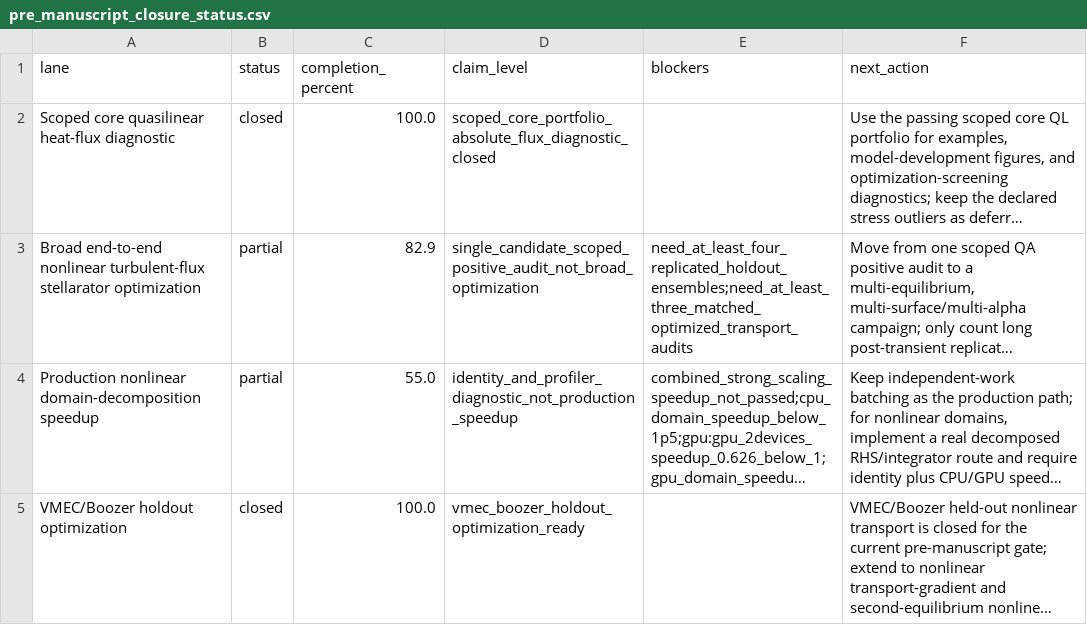
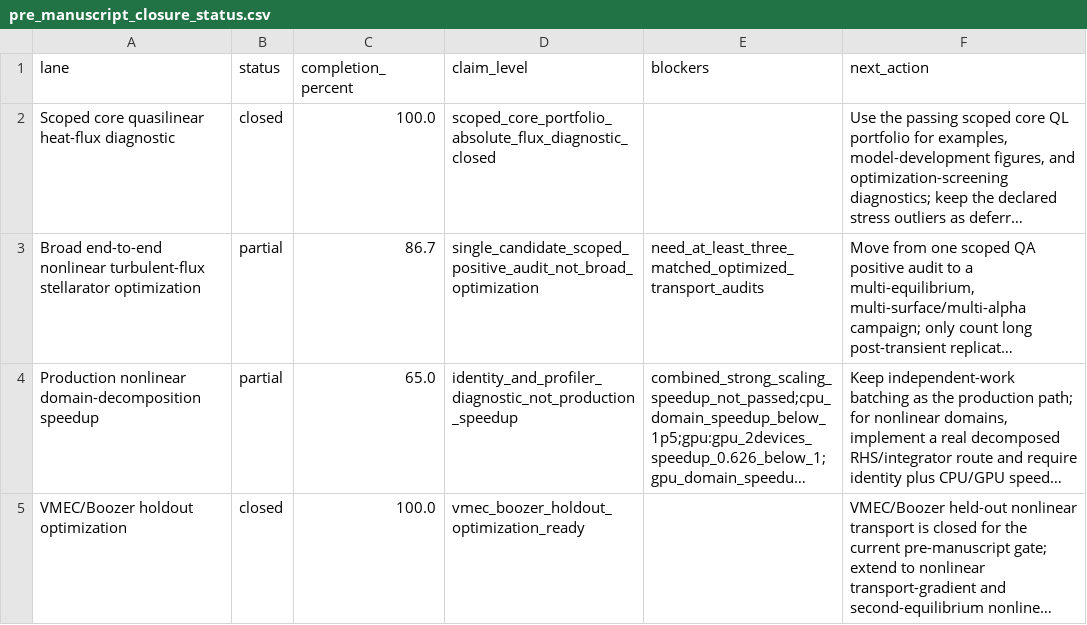
Before and after one commit to uwplasma/SPECTRAX-GK, a CSV file: docs/_static/pre_manuscript_closure_status.csv, drawn as a sheet; long unchanged cells end in …; the diff names each change by its address in the sheet, - before the commit and + after, or states it on an @@ line.

```diff
--- a/docs/_static/pre_manuscript_closure_status.csv
+++ b/docs/_static/pre_manuscript_closure_status.csv
-C3 (completion_percent): 82.9
+C3 (completion_percent): 86.7
-E3 (blockers): need_at_least_four_replicated_holdout_ensembles;need_at_least_three_matched_optimized_transport_audits
+E3 (blockers): need_at_least_three_matched_optimized_transport_audits
-C4 (completion_percent): 55.0
+C4 (completion_percent): 65.0
```
Also changed, not shown: 17 other files.
